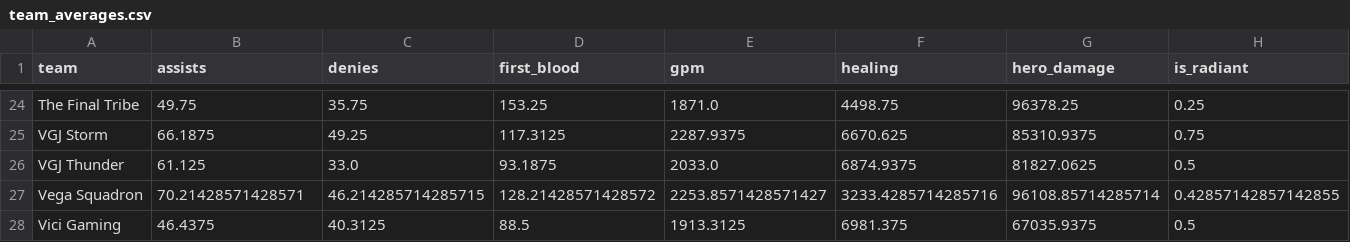
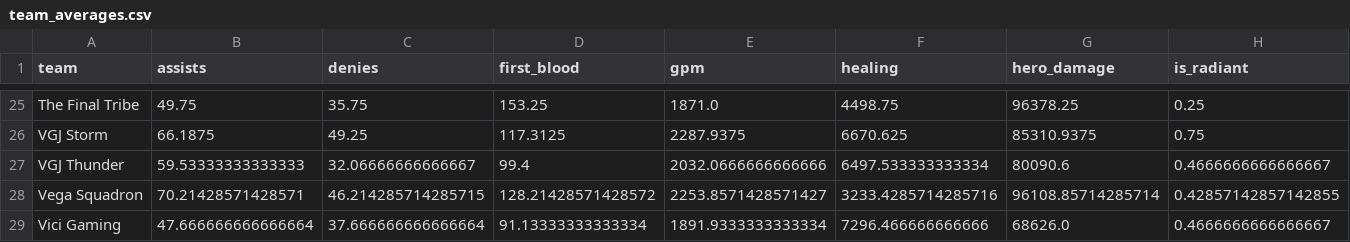
Before and after one commit to jonathanklinn/Dota-2-Predicator, a CSV file: Pre Tournament Base Models/data/team_averages.csv, drawn as a sheet; only a part is shown, gaps mark what is left out; addresses are those after the commit; the diff covers the shown part only; the diff names each change by its address in the sheet, - before the commit and + after, or states it on an @@ line.

```diff
--- a/Pre Tournament Base Models/data/team_averages.csv
+++ b/Pre Tournament Base Models/data/team_averages.csv
-B27 (assists): 61.125
+B27 (assists): 59.53333333333333
-C27 (denies): 33.0
+C27 (denies): 32.06666666666667
-D27 (first_blood): 93.1875
+D27 (first_blood): 99.4
-E27 (gpm): 2033.0
+E27 (gpm): 2032.0666666666666
-F27 (healing): 6874.9375
+F27 (healing): 6497.533333333334
-G27 (hero_damage): 81827.0625
+G27 (hero_damage): 80090.6
-H27 (is_radiant): 0.5
+H27 (is_radiant): 0.4666666666666667
-B29 (assists): 46.4375
+B29 (assists): 47.666666666666664
-C29 (denies): 40.3125
+C29 (denies): 37.666666666666664
-D29 (first_blood): 88.5
+D29 (first_blood): 91.13333333333334
-E29 (gpm): 1913.3125
+E29 (gpm): 1891.9333333333334
-F29 (healing): 6981.375
+F29 (healing): 7296.466666666666
-G29 (hero_damage): 67035.9375
+G29 (hero_damage): 68626.0
-H29 (is_radiant): 0.5
+H29 (is_radiant): 0.4666666666666667
```
Also changed, not shown: 1 added row, 1 removed row and 97 edited cells elsewhere in this file, Pre Tournament Base Models/data/full_data.csv, Pre Tournament Base Models/data/matchup_data.csv, 3 other files.
